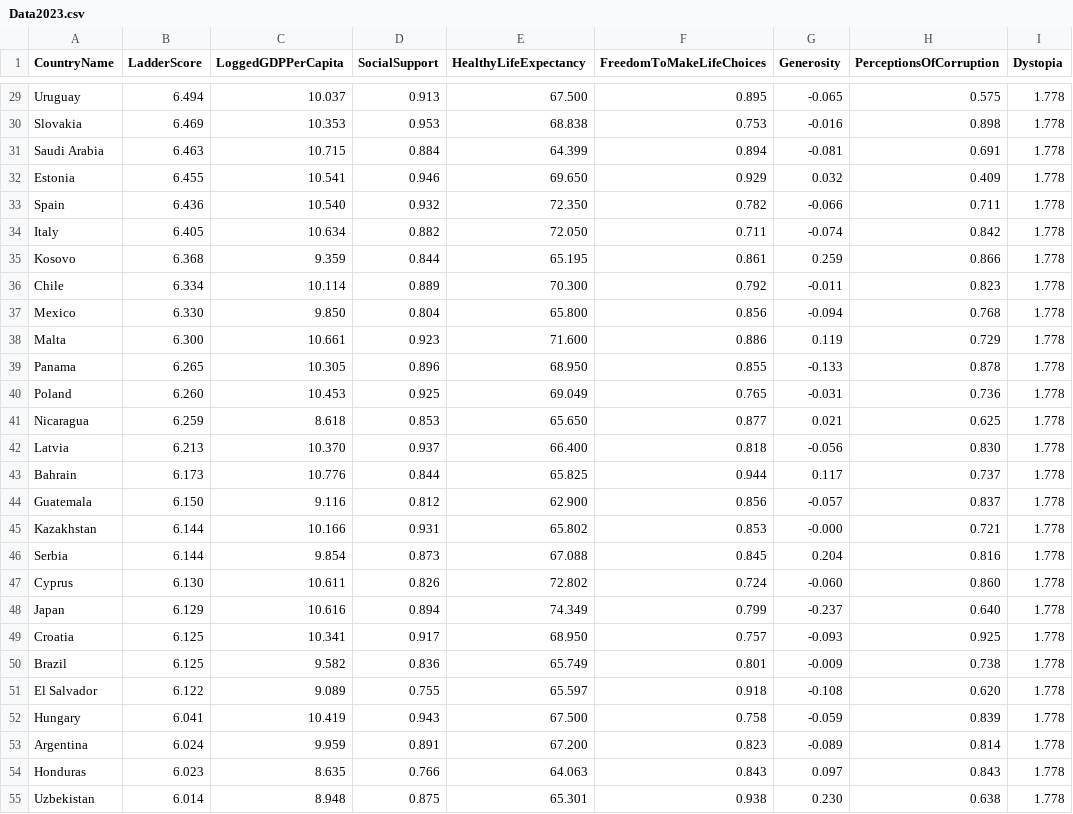
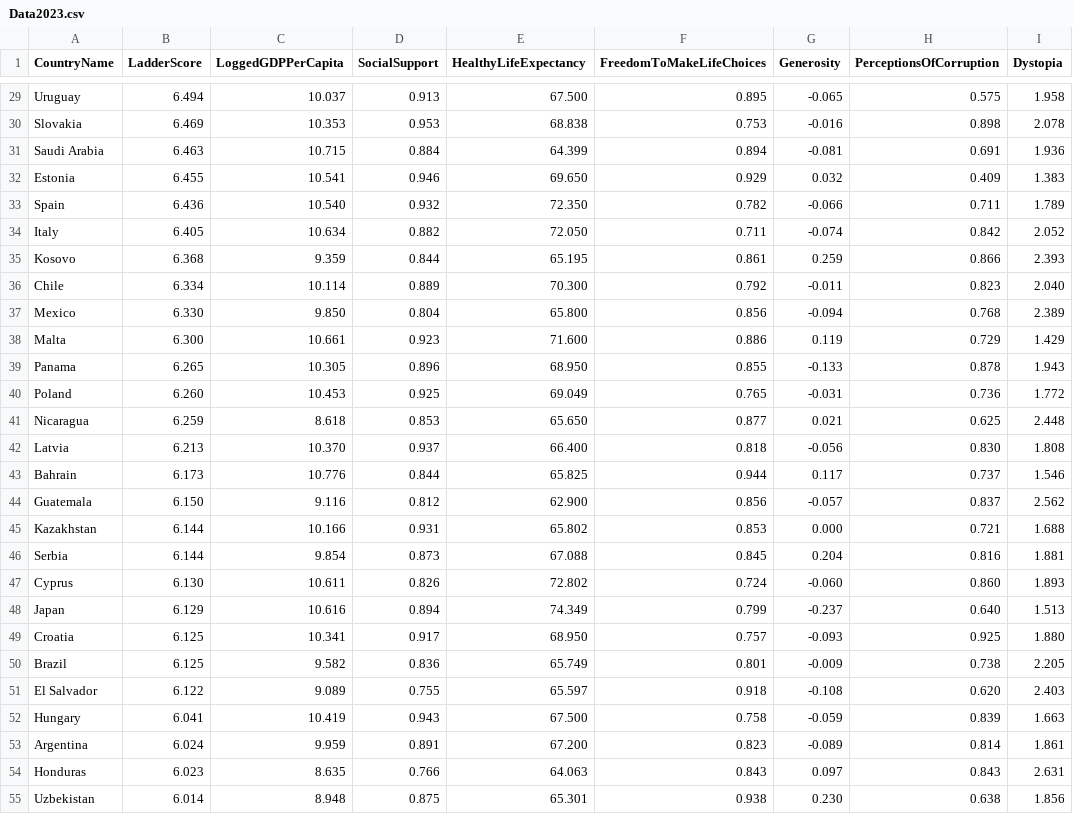
Before and after one commit to MoizAliPi/Happy-Backend, a CSV file: Data2023.csv, drawn as a sheet; only a part is shown, gaps mark what is left out; the diff covers the shown part only; the diff names each change by its address in the sheet, - before the commit and + after, or states it on an @@ line.

```diff
--- a/Data2023.csv
+++ b/Data2023.csv
-I29 (Dystopia): 1.778
+I29 (Dystopia): 1.958
-I30 (Dystopia): 1.778
+I30 (Dystopia): 2.078
-I31 (Dystopia): 1.778
+I31 (Dystopia): 1.936
-I32 (Dystopia): 1.778
+I32 (Dystopia): 1.383
-I33 (Dystopia): 1.778
+I33 (Dystopia): 1.789
-I34 (Dystopia): 1.778
+I34 (Dystopia): 2.052
-I35 (Dystopia): 1.778
+I35 (Dystopia): 2.393
-I36 (Dystopia): 1.778
+I36 (Dystopia): 2.040
-I37 (Dystopia): 1.778
+I37 (Dystopia): 2.389
-I38 (Dystopia): 1.778
+I38 (Dystopia): 1.429
-I39 (Dystopia): 1.778
+I39 (Dystopia): 1.943
-I40 (Dystopia): 1.778
+I40 (Dystopia): 1.772
-I41 (Dystopia): 1.778
+I41 (Dystopia): 2.448
-I42 (Dystopia): 1.778
+I42 (Dystopia): 1.808
-I43 (Dystopia): 1.778
+I43 (Dystopia): 1.546
-I44 (Dystopia): 1.778
+I44 (Dystopia): 2.562
-G45 (Generosity): -0.000
+G45 (Generosity): 0.000
-I45 (Dystopia): 1.778
+I45 (Dystopia): 1.688
-I46 (Dystopia): 1.778
+I46 (Dystopia): 1.881
-I47 (Dystopia): 1.778
+I47 (Dystopia): 1.893
-I48 (Dystopia): 1.778
+I48 (Dystopia): 1.513
-I49 (Dystopia): 1.778
+I49 (Dystopia): 1.880
-I50 (Dystopia): 1.778
+I50 (Dystopia): 2.205
-I51 (Dystopia): 1.778
+I51 (Dystopia): 2.403
-I52 (Dystopia): 1.778
+I52 (Dystopia): 1.663
-I53 (Dystopia): 1.778
+I53 (Dystopia): 1.861
-I54 (Dystopia): 1.778
+I54 (Dystopia): 2.631
-I55 (Dystopia): 1.778
+I55 (Dystopia): 1.856
```
Also changed, not shown: 110 edited cells elsewhere in this file, 2 other files.
